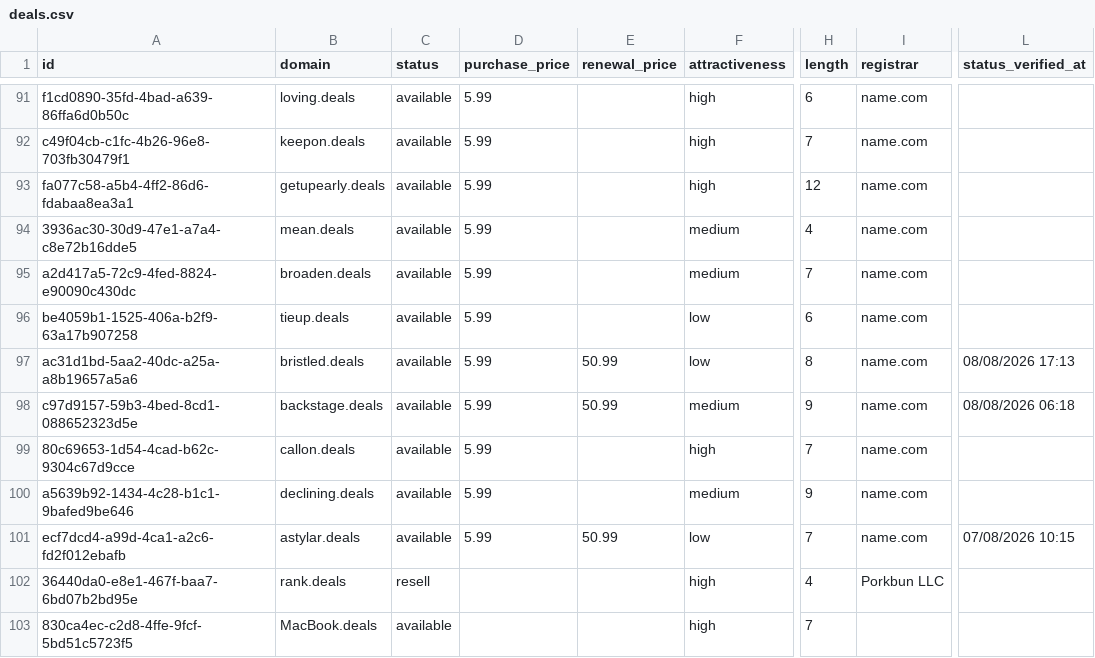
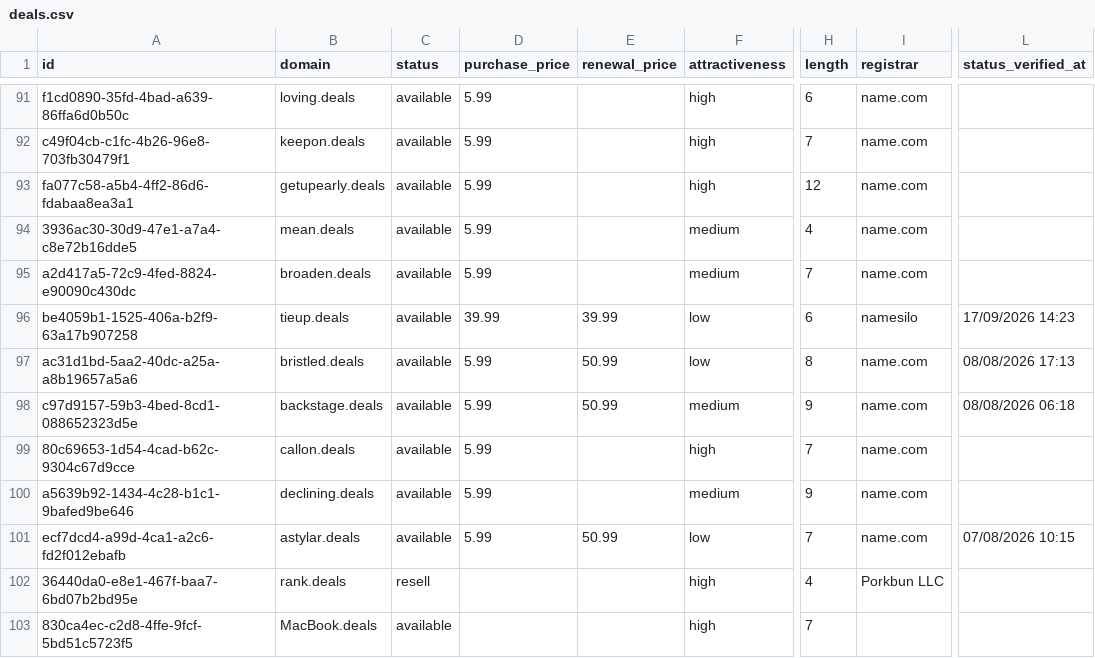
Before and after one commit to UniqueDomains/deals-oneword-domains, a CSV file: deals.csv, drawn as a sheet; only a part is shown, gaps mark what is left out; the diff names each change by its address in the sheet, - before the commit and + after, or states it on an @@ line.

Commit message:
Domains update

```diff
--- a/deals.csv
+++ b/deals.csv
-D96 (purchase_price): 5.99
+D96 (purchase_price): 39.99
-E96 (renewal_price): (empty)
+E96 (renewal_price): 39.99
-I96 (registrar): name.com
+I96 (registrar): namesilo
-L96 (status_verified_at): (empty)
+L96 (status_verified_at): 17/09/2026 14:23
```
Also changed, not shown: 4 other files.
